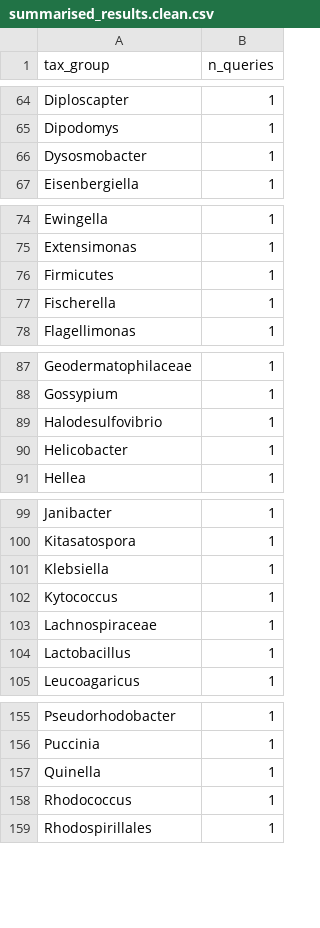
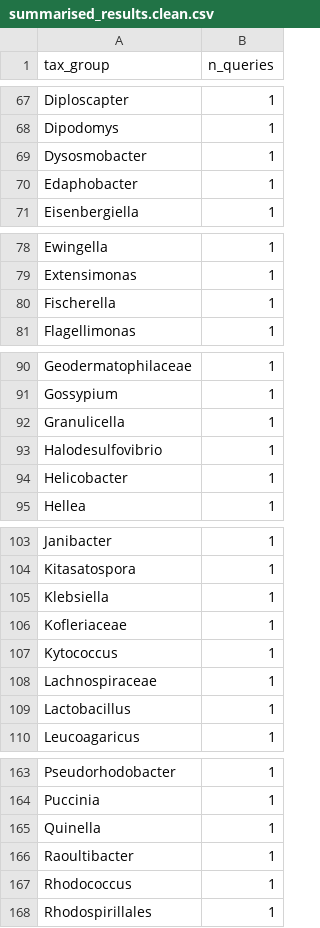
Before and after one commit to cednotsed/tcell_cross_reactivity_covid, a CSV file: results/non_CoV_hits/1000_alignments/summarised_results.clean.csv, drawn as a sheet; only a part is shown, gaps mark what is left out; removed rows and columns are numbered as before the commit, all else as after; the diff covers the shown part only; the diff names each change by its address in the sheet, - before the commit and + after, or states it on an @@ line.

```diff
--- a/results/non_CoV_hits/1000_alignments/summarised_results.clean.csv
+++ b/results/non_CoV_hits/1000_alignments/summarised_results.clean.csv
+row 70: Edaphobacter | 1
-row 76: Firmicutes | 1
+row 92: Granulicella | 1
+row 106: Kofleriaceae | 1
+row 166: Raoultibacter | 1
```
Also changed, not shown: 8 added rows and 2 removed rows elsewhere in this file, results/deconvoluted_epitopes/cophenetic_distance_prop.csv, results/non_CoV_hits/1000_alignments/combined_results.clean.csv, 33 other files.
